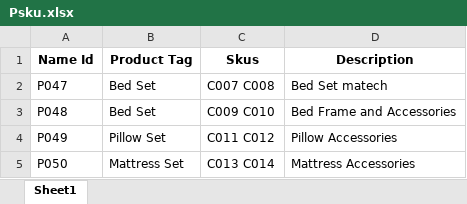
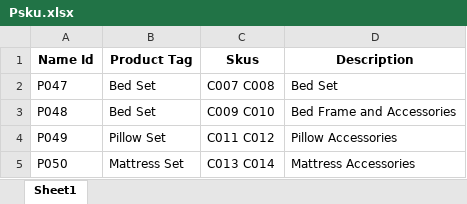
Before and after one commit to vctrubio/PRICINGCALC_xcel_to_react_, an Excel workbook: dataDir/models/Psku.xlsx, sheet Sheet1, drawn as a sheet; only a part is shown; values as stored, in another font and other column widths than the file's, no borders; the diff names each change by its address in the sheet, - before the commit and + after, or states it on an @@ line.

```diff
--- a/dataDir/models/Psku.xlsx (sheet Sheet1)
+++ b/dataDir/models/Psku.xlsx (sheet Sheet1)
-D2 (Description): Bed Set matech
+D2 (Description): Bed Set
```
Also changed, not shown: dataDir/models/PackagingWarehouse.xlsx, dataDir/models/PaymentProcessingCard.xlsx, 15 other files.
